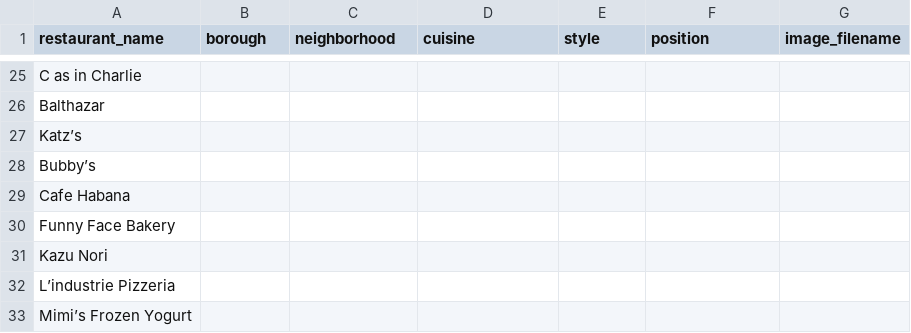
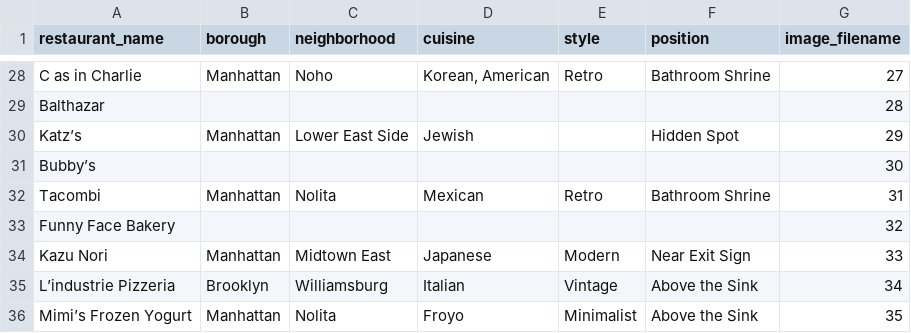
Before and after one commit to derinsavasan/choke, a CSV file: data/choke-me.csv, drawn as a sheet; only a part is shown, gaps mark what is left out; removed rows and columns are numbered as before the commit, all else as after; the diff covers the shown part only; the diff names each change by its address in the sheet, - before the commit and + after, or states it on an @@ line.

```diff
--- a/data/choke-me.csv
+++ b/data/choke-me.csv
-B28 (borough): (empty)
+B28 (borough): Manhattan
-C28 (neighborhood): (empty)
+C28 (neighborhood): Noho
-D28 (cuisine): (empty)
+D28 (cuisine): Korean, American
-E28 (style): (empty)
+E28 (style): Retro
-F28 (position): (empty)
+F28 (position): Bathroom Shrine
-G28 (image_filename): (empty)
+G28 (image_filename): 27
-G29 (image_filename): (empty)
+G29 (image_filename): 28
-B30 (borough): (empty)
+B30 (borough): Manhattan
-C30 (neighborhood): (empty)
+C30 (neighborhood): Lower East Side
-D30 (cuisine): (empty)
+D30 (cuisine): Jewish
-F30 (position): (empty)
+F30 (position): Hidden Spot
-G30 (image_filename): (empty)
+G30 (image_filename): 29
-G31 (image_filename): (empty)
+G31 (image_filename): 30
-row 29: Cafe Habana
+row 32: Tacombi | Manhattan | Nolita | Mexican | Retro | Bathroom Shrine | 31
-G33 (image_filename): (empty)
+G33 (image_filename): 32
-B34 (borough): (empty)
+B34 (borough): Manhattan
-C34 (neighborhood): (empty)
+C34 (neighborhood): Midtown East
-D34 (cuisine): (empty)
+D34 (cuisine): Japanese
-E34 (style): (empty)
+E34 (style): Modern
-F34 (position): (empty)
+F34 (position): Near Exit Sign
-G34 (image_filename): (empty)
+G34 (image_filename): 33
-B35 (borough): (empty)
+B35 (borough): Brooklyn
-C35 (neighborhood): (empty)
+C35 (neighborhood): Williamsburg
-D35 (cuisine): (empty)
+D35 (cuisine): Italian
-E35 (style): (empty)
+E35 (style): Vintage
-F35:F36 (position): (empty)
+F35:F36 (position): Above the Sink
-G35 (image_filename): (empty)
+G35 (image_filename): 34
-B36 (borough): (empty)
+B36 (borough): Manhattan
-C36 (neighborhood): (empty)
+C36 (neighborhood): Nolita
-D36 (cuisine): (empty)
+D36 (cuisine): Froyo
-E36 (style): (empty)
+E36 (style): Minimalist
-G36 (image_filename): (empty)
+G36 (image_filename): 35
```
Also changed, not shown: 17 added rows and 34 edited cells elsewhere in this file, 24 other files.
